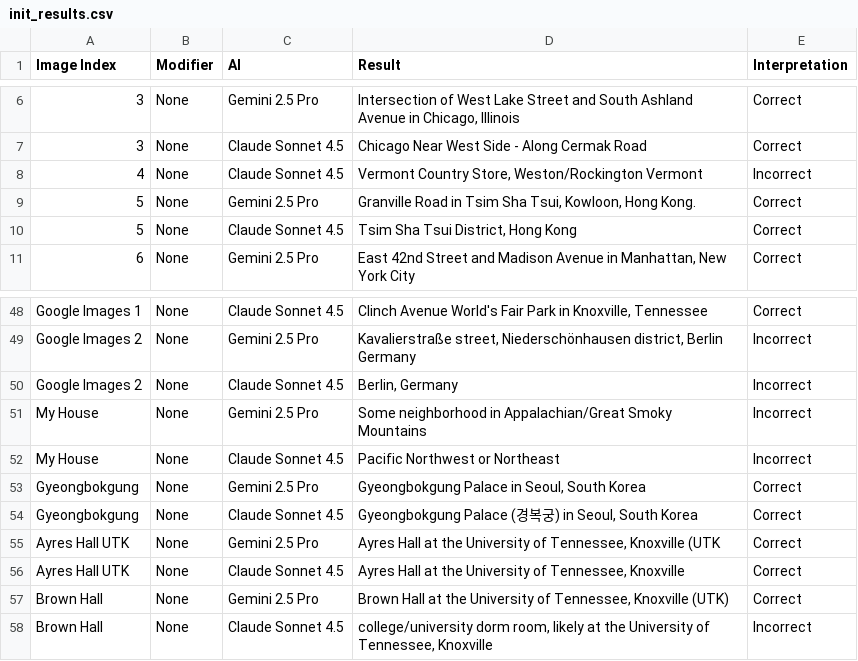
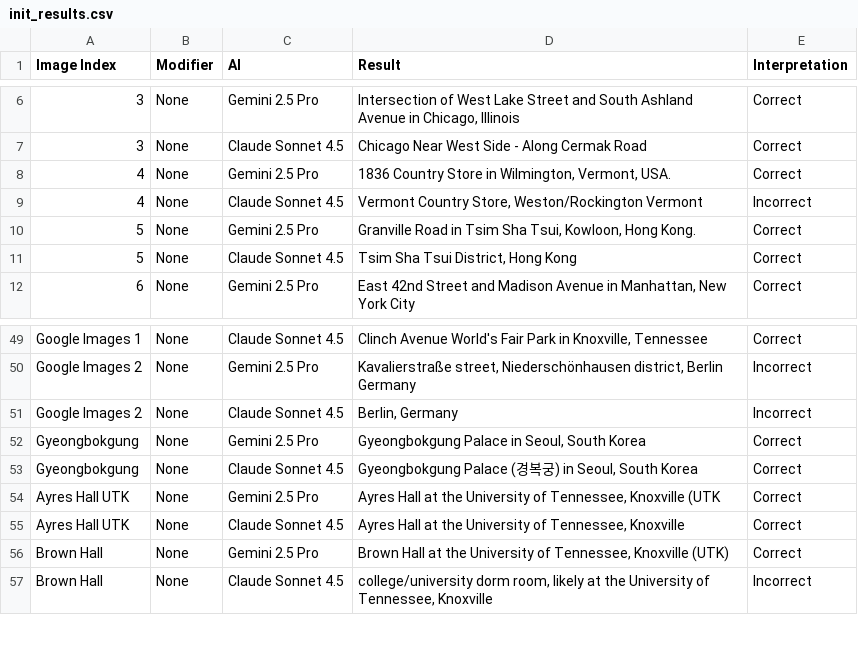
Before and after one commit to djwoun/geomind, a CSV file: init_results.csv, drawn as a sheet; only a part is shown, gaps mark what is left out; removed rows and columns are numbered as before the commit, all else as after; the diff names each change by its address in the sheet, - before the commit and + after, or states it on an @@ line.

Commit message:
take out my house and reinclude image 4

```diff
--- a/init_results.csv
+++ b/init_results.csv
+row 8: 4 | None | Gemini 2.5 Pro | 1836 Country Store in Wilmington, Vermont, USA. | Correct
-row 51: My House | None | Gemini 2.5 Pro | Some neighborhood in Appalachian/Great Smoky Mountains | Incorrect
-row 52: My House | None | Claude Sonnet 4.5 | Pacific Northwest or Northeast | Incorrect
```
